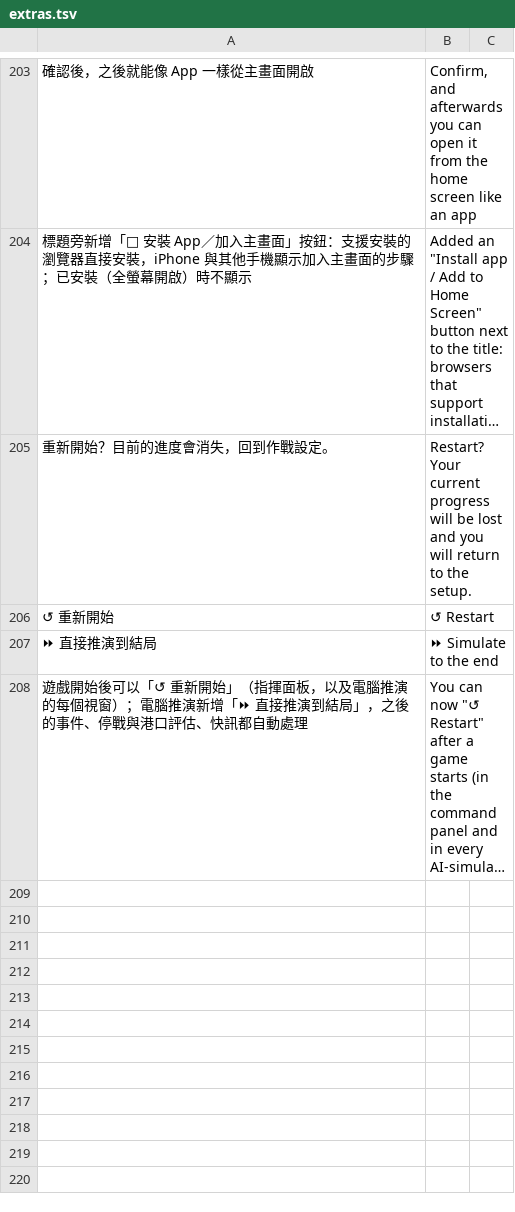
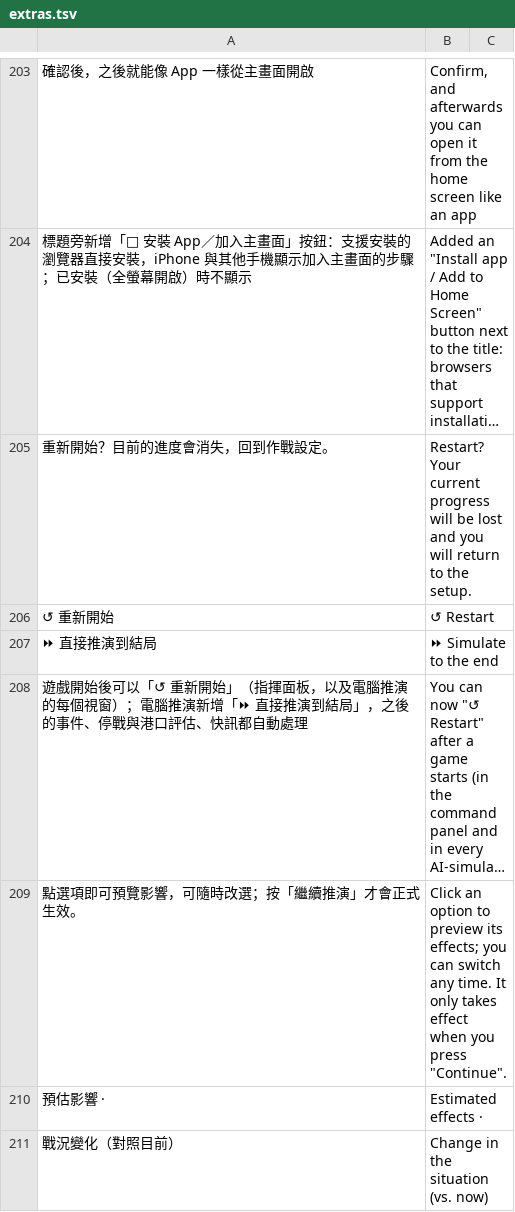
Before and after one commit to sunhome1220/games, a TSV file: taiwan-strait-landing/tools/i18n/extras.tsv, drawn as a sheet; only a part is shown, gaps mark what is left out; long unchanged cells end in …; the diff covers the shown part only; the diff names each change by its address in the sheet, - before the commit and + after, or states it on an @@ line.

```diff
--- a/taiwan-strait-landing/tools/i18n/extras.tsv
+++ b/taiwan-strait-landing/tools/i18n/extras.tsv
+row 209: 點選項即可預覽影響，可隨時改選；按「繼續推演」才會正式生效。 | Click an option to preview its effects; you can switch any time. It only takes effect when you press "Continue".
+row 210: 預估影響 · | Estimated effects ·
+row 211: 戰況變化（對照目前） | Change in the situation (vs. now)
```
Also changed, not shown: 2 added rows elsewhere in this file, 2 other files.
